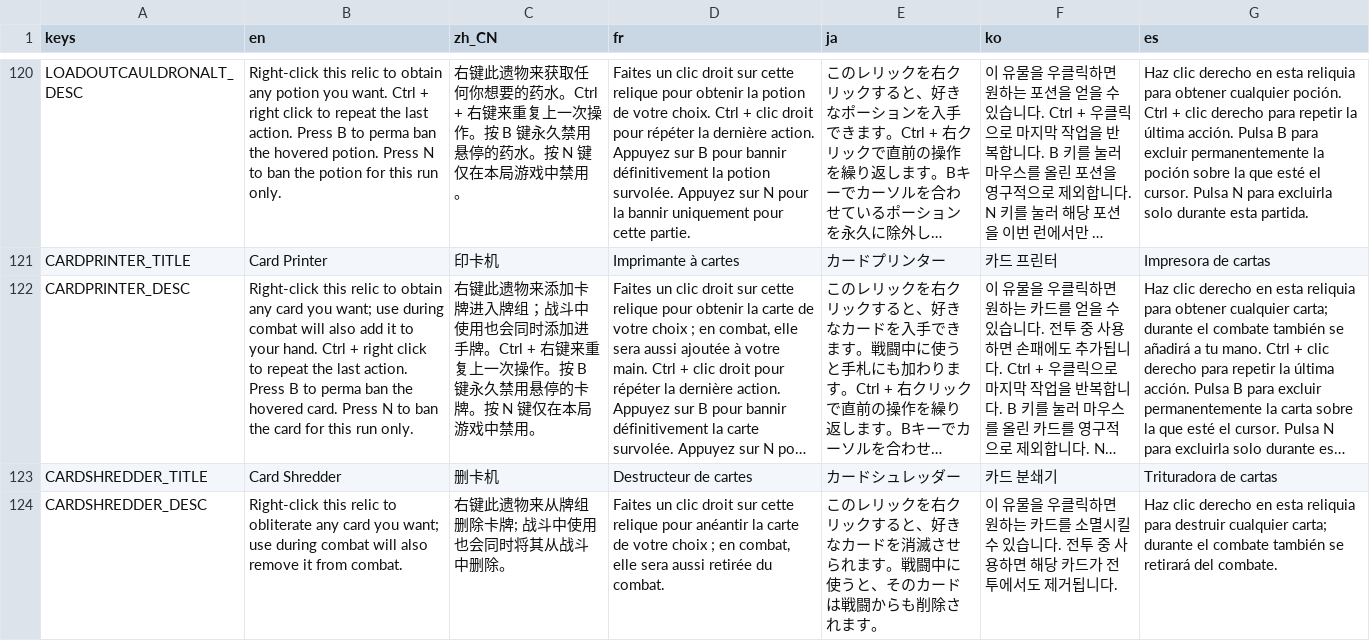
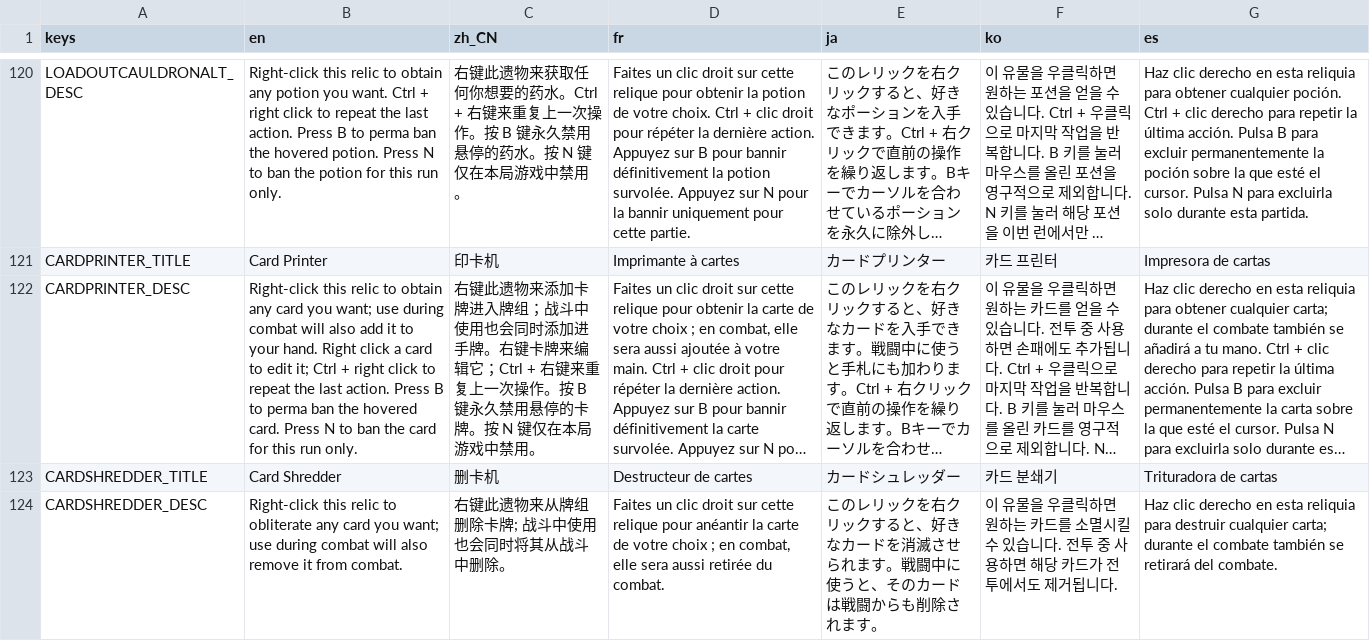
Before and after one commit to qw2341/Loadout-Mod-2, a CSV file: Loadout/localization/uitext.csv, drawn as a sheet; only a part is shown, gaps mark what is left out; long unchanged cells end in …; the diff names each change by its address in the sheet, - before the commit and + after, or states it on an @@ line.

Commit message:
Added the function to allow Card Printer to edit the card directly in Card Printer

```diff
--- a/Loadout/localization/uitext.csv
+++ b/Loadout/localization/uitext.csv
-B122 (en): …your hand. Ctrl +…
+B122 (en): …your hand. Right click a card to edit it; Ctrl +…
-C122 (zh_CN): …进手牌。Ctrl + 右键…
+C122 (zh_CN): …进手牌。右键卡牌来编辑它；Ctrl + 右键…
```
Also changed, not shown: 13 other files.
